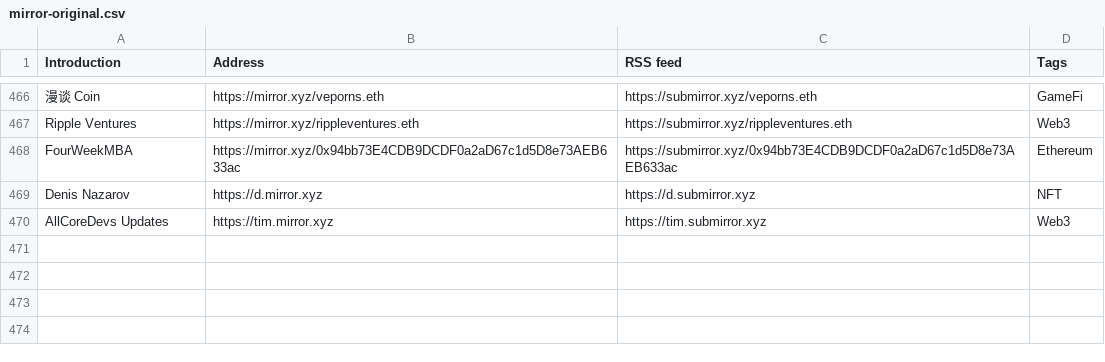
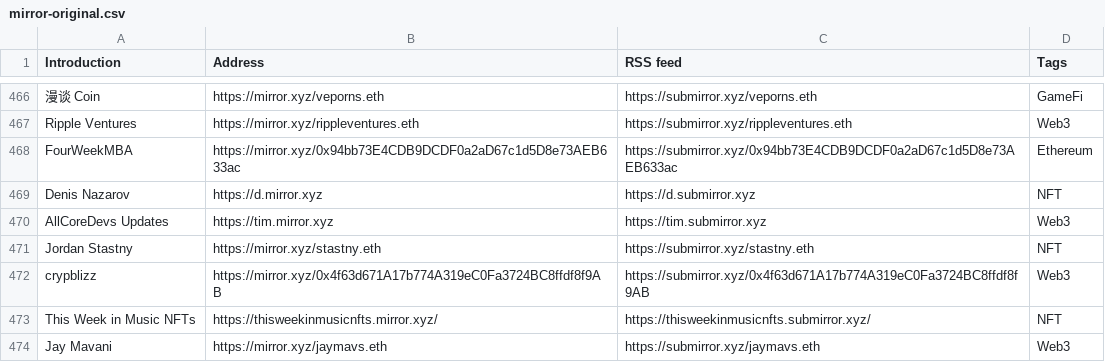
Before and after one commit to dbarobin/awesome-mirror, a CSV file: mirror-original.csv, drawn as a sheet; only a part is shown, gaps mark what is left out.

```diff
--- a/mirror-original.csv
+++ b/mirror-original.csv
@@ -470 +470,5 @@ Denis Nazarov, https://d.mirror.xyz, https://d.submirror.xyz, NFT
 AllCoreDevs Updates, https://tim.mirror.xyz, https://tim.submirror.xyz, Web3
+Jordan Stastny, https://mirror.xyz/stastny.eth, https://submirror.xyz/stastny.eth, NFT
+crypblizz, https://mirror.xyz/0x4f63d671A17b774A319eC0Fa3724BC8ffdf8f9AB, https://submirror.xyz/0x4f63d671A17b774A319eC0Fa3724BC8ffdf8f9AB, Web3
+This Week in Music NFTs, https://thisweekinmusicnfts.mirror.xyz/, https://thisweekinmusicnfts.submirror.xyz/, NFT
+Jay Mavani, https://mirror.xyz/jaymavs.eth, https://submirror.xyz/jaymavs.eth, Web3
```
Also changed, not shown: mirror-original-langs.csv.
